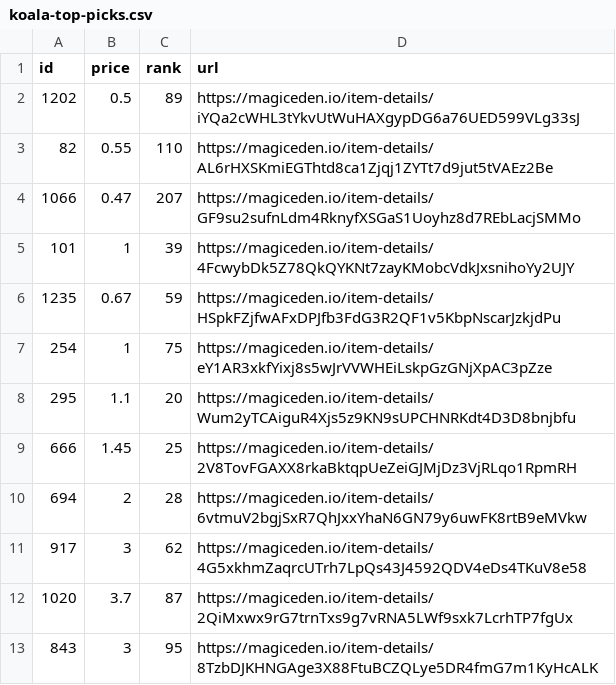
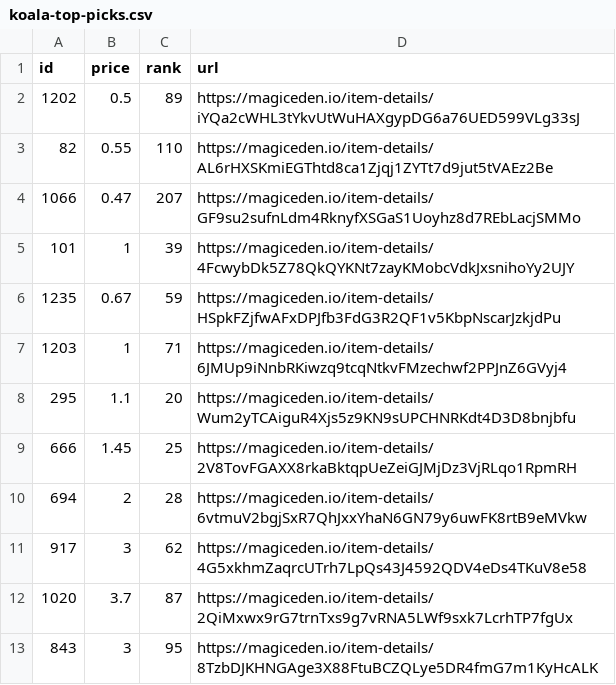
Before and after one commit to braposo/koala-monitor, a CSV file: koala-top-picks.csv, drawn as a sheet.

Commit message:
Flat: latest data (2021-11-08T18:15:03.551Z) {   "date": "2021-11-08T18:15:03.551Z",   "files": [     {       "name": "koala-data-processed.csv",       "deltaBytes": -98,       "source": "https://api-mainnet.magiceden.io/rpc/getListedNFTsByQuery?q=%7B%22%24match%22%3A%7B%22collectionSymbol%22%3A%22koala_klubhouse%22%7D%2C%22%24sort%22%3A%7B%22takerAmount%22%3A1%2C%22createdAt%22%3A-1%7D%2C%22%24skip%22%3A0%2C%22%24limit%22%3A5000%7D"     },     {       "name": "koala-top-picks.csv",       "deltaBytes": 2,       "source": "https://api-mainnet.magiceden.io/rpc/getListedNFTsByQuery?q=%7B%22%24match%22%3A%7B%22collectionSymbol%22%3A%22koala_klubhouse%22%7D%2C%22%24sort%22%3A%7B%22takerAmount%22%3A1%2C%22createdAt%22%3A-1%7D%2C%22%24skip%22%3A0%2C%22%24limit%22%3A5000%7D"     }   ] }

```diff
--- a/koala-top-picks.csv
+++ b/koala-top-picks.csv
@@ -6,3 +6,3 @@ id,price,rank,url
 1235,0.67,59,https://magiceden.io/item-details/HSpkFZjfwAFxDPJfb3FdG3R2QF1v5KbpNscarJzkjdPu
-254,1,75,https://magiceden.io/item-details/eY1AR3xkfYixj8s5wJrVVWHEiLskpGzGNjXpAC3pZze
+1203,1,71,https://magiceden.io/item-details/6JMUp9iNnbRKiwzq9tcqNtkvFMzechwf2PPJnZ6GVyj4
 295,1.1,20,https://magiceden.io/item-details/Wum2yTCAiguR4Xjs5z9KN9sUPCHNRKdt4D3D8bnjbfu
```
Also changed, not shown: koala-data-processed.csv.
